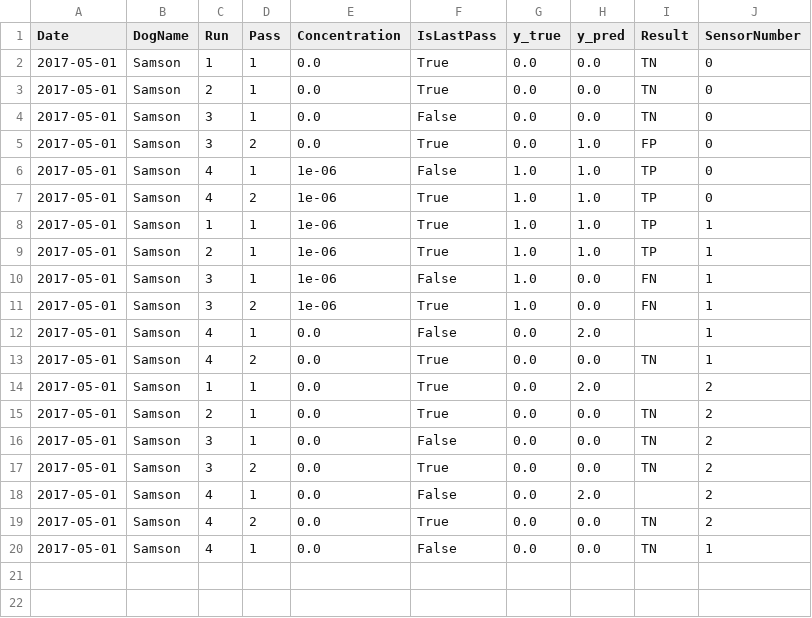
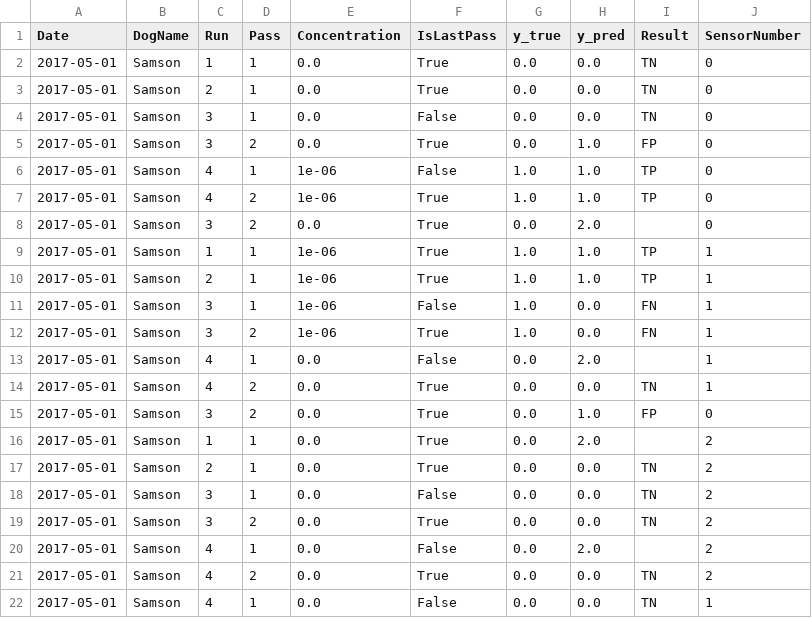
Before and after one commit to Withington/deepscent, a CSV file: data/test_data/samson/duplicate_test_dog_behaviour_database_flat.csv, drawn as a sheet; the diff names each change by its address in the sheet, - before the commit and + after, or states it on an @@ line.

Commit message:
Improved filter data function

```diff
--- a/data/test_data/samson/duplicate_test_dog_behaviour_database_flat.csv
+++ b/data/test_data/samson/duplicate_test_dog_behaviour_database_flat.csv
+row 8: 2017-05-01 | Samson | 3 | 2 | 0.0 | True | 0.0 | 2.0 |  | 0
+row 15: 2017-05-01 | Samson | 3 | 2 | 0.0 | True | 0.0 | 1.0 | FP | 0
```
Also changed, not shown: 6 other files.
